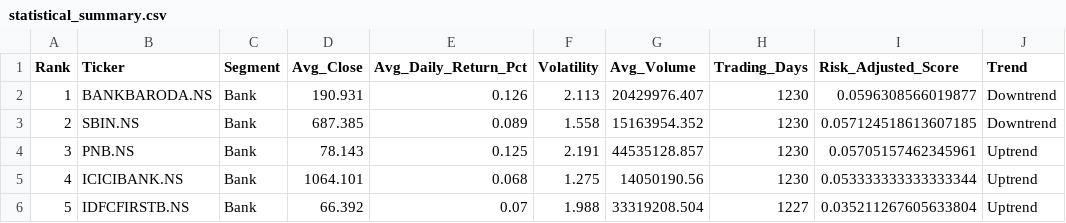
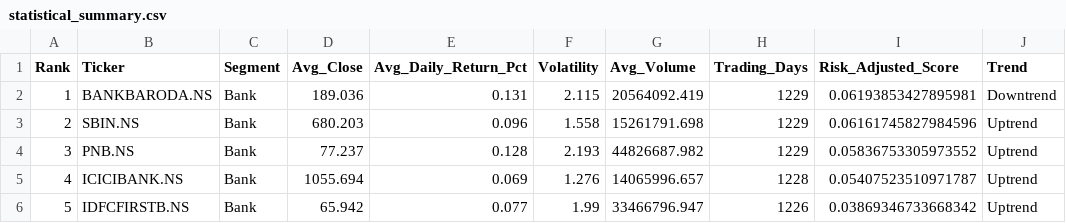
Before and after one commit to veenacareer26/MAIN_PROJECT-Financial-Sector-Stock-Market-Analytics, a CSV file: statistical_summary.csv, drawn as a sheet; only a part is shown; the diff covers the shown part only.

Commit message:
Upload the Statistical Summary Data file to Github

```diff
--- a/statistical_summary.csv
+++ b/statistical_summary.csv
@@ -1,6 +1,6 @@
 Rank,Ticker,Segment,Avg_Close,Avg_Daily_Return_Pct,Volatility,Avg_Volume,Trading_Days,Risk_Adjusted_Score,Trend
-1,BANKBARODA.NS,Bank,190.931,0.126,2.113,20429976.407,1230,0.0596308566019877,Downtrend
-2,SBIN.NS,Bank,687.385,0.089,1.558,15163954.352,1230,0.057124518613607185,Downtrend
-3,PNB.NS,Bank,78.143,0.125,2.191,44535128.857,1230,0.05705157462345961,Uptrend
-4,ICICIBANK.NS,Bank,1064.101,0.068,1.275,14050190.56,1230,0.053333333333333344,Uptrend
-5,IDFCFIRSTB.NS,Bank,66.392,0.07,1.988,33319208.504,1227,0.035211267605633804,Uptrend
+1,BANKBARODA.NS,Bank,189.036,0.131,2.115,20564092.419,1229,0.06193853427895981,Downtrend
+2,SBIN.NS,Bank,680.203,0.096,1.558,15261791.698,1229,0.06161745827984596,Uptrend
+3,PNB.NS,Bank,77.237,0.128,2.193,44826687.982,1229,0.05836753305973552,Uptrend
+4,ICICIBANK.NS,Bank,1055.694,0.069,1.276,14065996.657,1228,0.05407523510971787,Uptrend
+5,IDFCFIRSTB.NS,Bank,65.942,0.077,1.99,33466796.947,1226,0.03869346733668342,Uptrend
```
Also changed, not shown: 71 edited cells elsewhere in this file.
